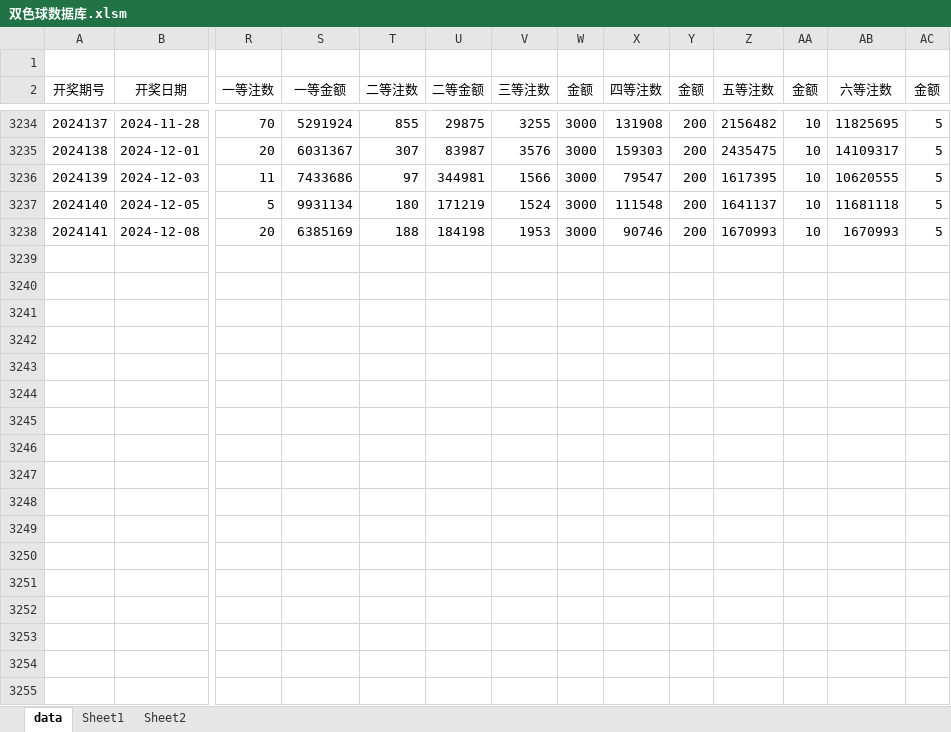
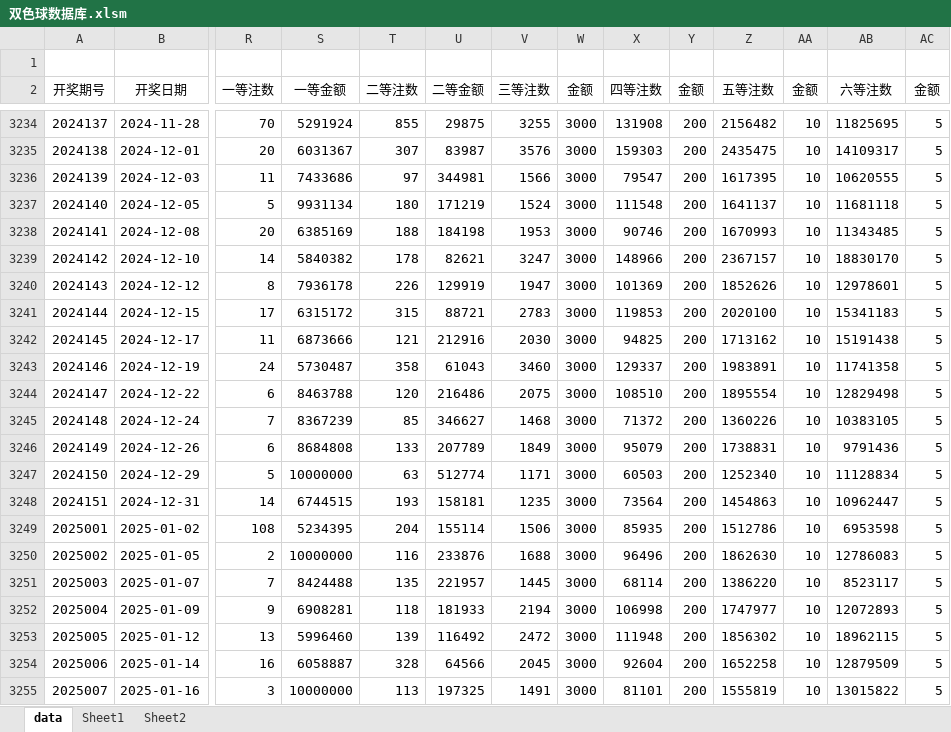
Before and after one commit to LeXwDeX/Lottery_CNN, an Excel workbook: 双色球数据库.xlsm, sheet data, drawn as a sheet; only a part is shown, gaps mark what is left out; values as stored, in another font and other column widths than the file's, no borders; charts and pictures not drawn; rows hold the shown columns only; the diff covers the shown part only; the diff names each change by its address in the sheet, - before the commit and + after, or states it on an @@ line.

```diff
--- a/双色球数据库.xlsm (sheet data)
+++ b/双色球数据库.xlsm (sheet data)
-AB3238 (六等注数): 1670993
+AB3238 (六等注数): 11343485
+row 3239: 2024142 | 2024-12-10 | 14 | 5840382 | 178 | 82621 | 3247 | 3000 | 148966 | 200 | 2367157 | 10 | 18830170 | 5
+row 3240: 2024143 | 2024-12-12 | 8 | 7936178 | 226 | 129919 | 1947 | 3000 | 101369 | 200 | 1852626 | 10 | 12978601 | 5
+row 3241: 2024144 | 2024-12-15 | 17 | 6315172 | 315 | 88721 | 2783 | 3000 | 119853 | 200 | 2020100 | 10 | 15341183 | 5
+row 3242: 2024145 | 2024-12-17 | 11 | 6873666 | 121 | 212916 | 2030 | 3000 | 94825 | 200 | 1713162 | 10 | 15191438 | 5
+row 3243: 2024146 | 2024-12-19 | 24 | 5730487 | 358 | 61043 | 3460 | 3000 | 129337 | 200 | 1983891 | 10 | 11741358 | 5
+row 3244: 2024147 | 2024-12-22 | 6 | 8463788 | 120 | 216486 | 2075 | 3000 | 108510 | 200 | 1895554 | 10 | 12829498 | 5
+row 3245: 2024148 | 2024-12-24 | 7 | 8367239 | 85 | 346627 | 1468 | 3000 | 71372 | 200 | 1360226 | 10 | 10383105 | 5
+row 3246: 2024149 | 2024-12-26 | 6 | 8684808 | 133 | 207789 | 1849 | 3000 | 95079 | 200 | 1738831 | 10 | 9791436 | 5
+row 3247: 2024150 | 2024-12-29 | 5 | 10000000 | 63 | 512774 | 1171 | 3000 | 60503 | 200 | 1252340 | 10 | 11128834 | 5
+row 3248: 2024151 | 2024-12-31 | 14 | 6744515 | 193 | 158181 | 1235 | 3000 | 73564 | 200 | 1454863 | 10 | 10962447 | 5
+row 3249: 2025001 | 2025-01-02 | 108 | 5234395 | 204 | 155114 | 1506 | 3000 | 85935 | 200 | 1512786 | 10 | 6953598 | 5
+row 3250: 2025002 | 2025-01-05 | 2 | 10000000 | 116 | 233876 | 1688 | 3000 | 96496 | 200 | 1862630 | 10 | 12786083 | 5
+row 3251: 2025003 | 2025-01-07 | 7 | 8424488 | 135 | 221957 | 1445 | 3000 | 68114 | 200 | 1386220 | 10 | 8523117 | 5
+row 3252: 2025004 | 2025-01-09 | 9 | 6908281 | 118 | 181933 | 2194 | 3000 | 106998 | 200 | 1747977 | 10 | 12072893 | 5
+row 3253: 2025005 | 2025-01-12 | 13 | 5996460 | 139 | 116492 | 2472 | 3000 | 111948 | 200 | 1856302 | 10 | 18962115 | 5
+row 3254: 2025006 | 2025-01-14 | 16 | 6058887 | 328 | 64566 | 2045 | 3000 | 92604 | 200 | 1652258 | 10 | 12879509 | 5
+row 3255: 2025007 | 2025-01-16 | 3 | 10000000 | 113 | 197325 | 1491 | 3000 | 81101 | 200 | 1555819 | 10 | 13015822 | 5
```
Also changed, not shown: 18 added rows elsewhere in this sheet, charts or pictures, 双色球.xlsx, 4 other files.
